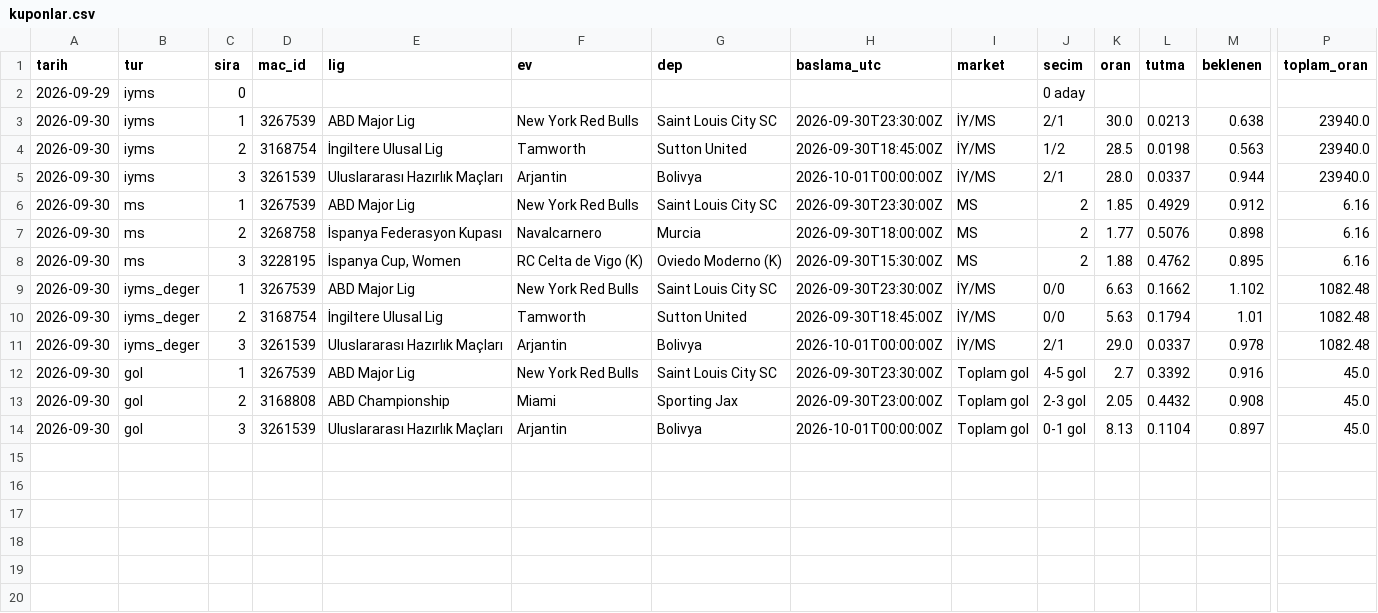
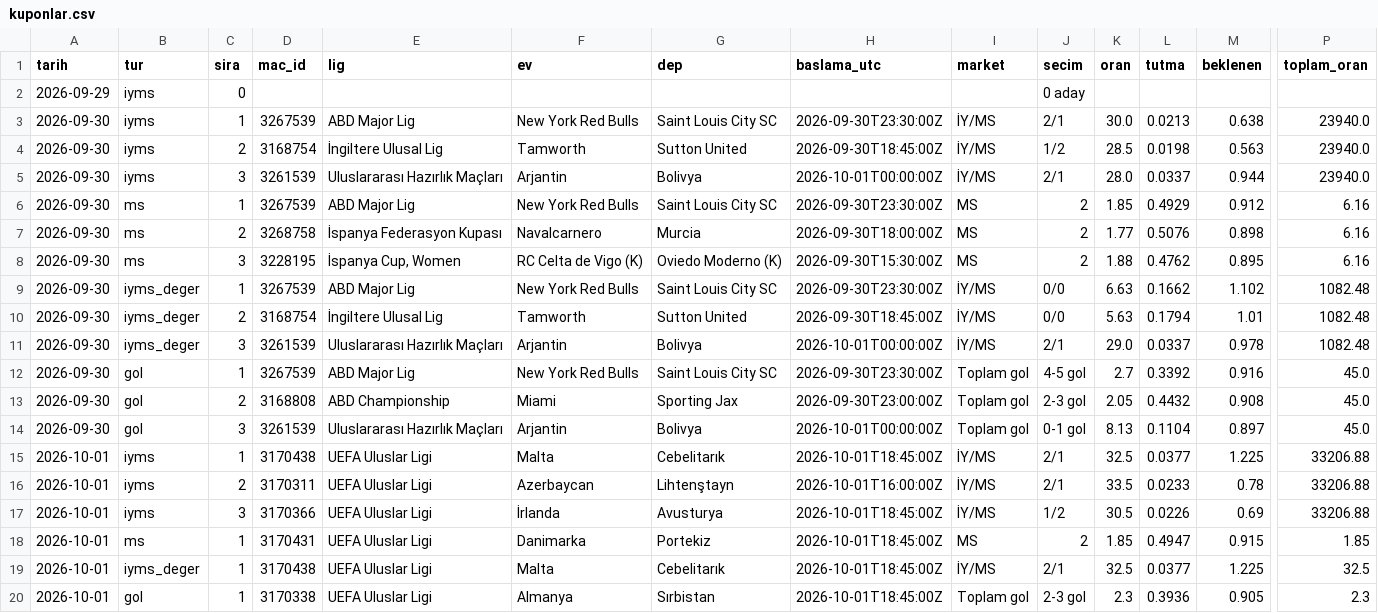
Before and after one commit to serhatblb/iddaa-analiz, a CSV file: data/kuponlar.csv, drawn as a sheet; only a part is shown, gaps mark what is left out; rows hold the shown columns only; the diff names each change by its address in the sheet, - before the commit and + after, or states it on an @@ line.

```diff
--- a/data/kuponlar.csv
+++ b/data/kuponlar.csv
+row 15: 2026-10-01 | iyms | 1 | 3170438 | UEFA Uluslar Ligi | Malta | Cebelitarık | 2026-10-01T18:45:00Z | İY/MS | 2/1 | 32.5 | 0.0377 | 1.225 | 33206.88
+row 16: 2026-10-01 | iyms | 2 | 3170311 | UEFA Uluslar Ligi | Azerbaycan | Lihtenştayn | 2026-10-01T16:00:00Z | İY/MS | 2/1 | 33.5 | 0.0233 | 0.78 | 33206.88
+row 17: 2026-10-01 | iyms | 3 | 3170366 | UEFA Uluslar Ligi | İrlanda | Avusturya | 2026-10-01T18:45:00Z | İY/MS | 1/2 | 30.5 | 0.0226 | 0.69 | 33206.88
+row 18: 2026-10-01 | ms | 1 | 3170431 | UEFA Uluslar Ligi | Danimarka | Portekiz | 2026-10-01T18:45:00Z | MS | 2 | 1.85 | 0.4947 | 0.915 | 1.85
+row 19: 2026-10-01 | iyms_deger | 1 | 3170438 | UEFA Uluslar Ligi | Malta | Cebelitarık | 2026-10-01T18:45:00Z | İY/MS | 2/1 | 32.5 | 0.0377 | 1.225 | 32.5
+row 20: 2026-10-01 | gol | 1 | 3170338 | UEFA Uluslar Ligi | Almanya | Sırbistan | 2026-10-01T18:45:00Z | Toplam gol | 2-3 gol | 2.3 | 0.3936 | 0.905 | 2.3
```
Also changed, not shown: 7 other files.
